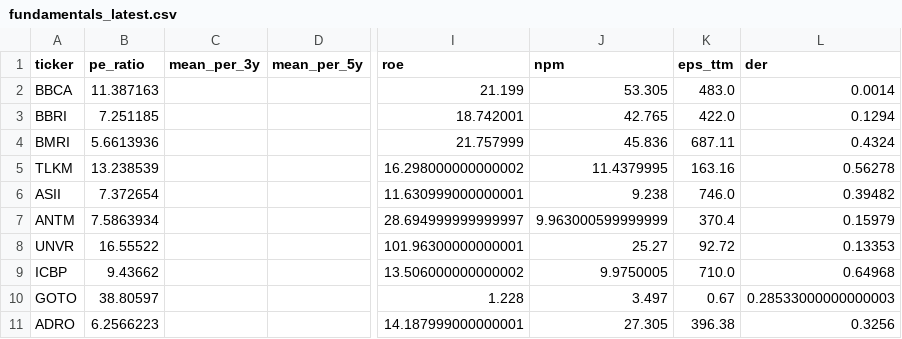
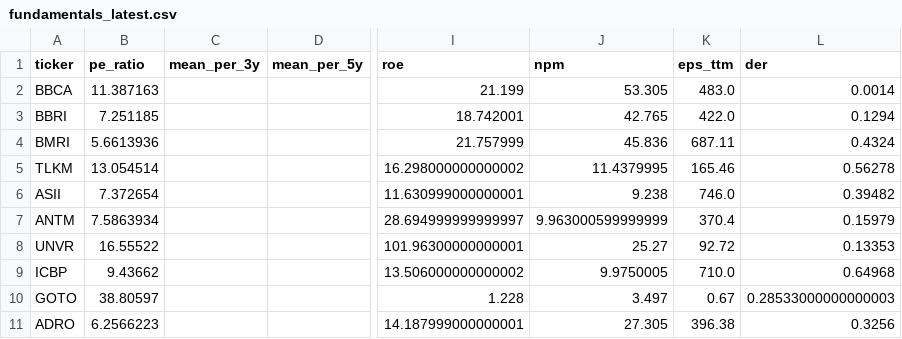
Before and after one commit to ozilazhiim/idx-fundamental, a CSV file: data/fundamentals_latest.csv, drawn as a sheet; only a part is shown, gaps mark what is left out; the diff names each change by its address in the sheet, - before the commit and + after, or states it on an @@ line.

```diff
--- a/data/fundamentals_latest.csv
+++ b/data/fundamentals_latest.csv
-B5 (pe_ratio): 13.238539
+B5 (pe_ratio): 13.054514
-K5 (eps_ttm): 163.16
+K5 (eps_ttm): 165.46
```
Also changed, not shown: 1 other file.
